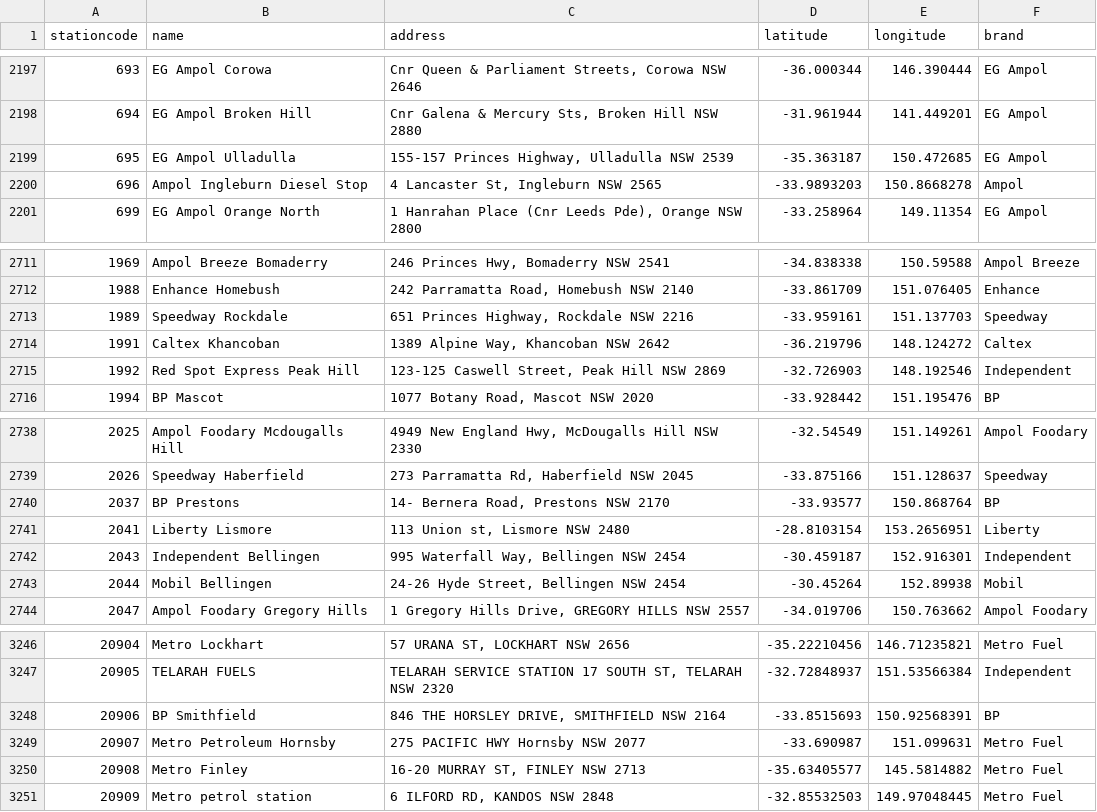
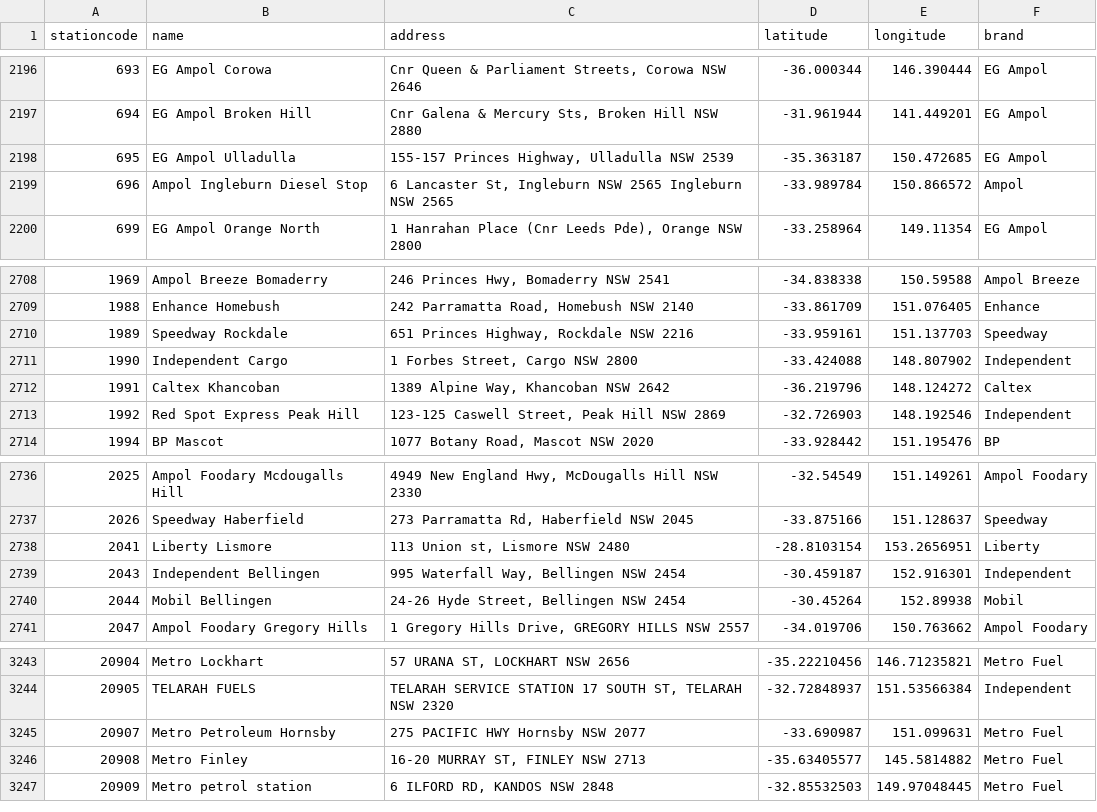
Before and after one commit to ankur794/nsw-fuel-price-analysis, a CSV file: stations.csv, drawn as a sheet; only a part is shown, gaps mark what is left out; the diff covers the shown part only.

```diff
--- a/stations.csv
+++ b/stations.csv
@@ -2199,3 +2198,3 @@ stationcode,name,address,latitude,longitude,brand
 695,EG Ampol Ulladulla,"155-157 Princes Highway, Ulladulla NSW 2539",-35.363187,150.472685,EG Ampol
-696,Ampol Ingleburn Diesel Stop,"4 Lancaster St, Ingleburn NSW 2565",-33.9893203,150.8668278,Ampol
+696,Ampol Ingleburn Diesel Stop,"6 Lancaster St, Ingleburn NSW 2565 Ingleburn NSW 2565",-33.989784,150.866572,Ampol
 699,EG Ampol Orange North,"1 Hanrahan Place (Cnr Leeds Pde), Orange NSW 2800",-33.258964,149.11354,EG Ampol
@@ -2713,2 +2710,3 @@ stationcode,name,address,latitude,longitude,brand
 1989,Speedway Rockdale,"651 Princes Highway, Rockdale NSW 2216",-33.959161,151.137703,Speedway
+1990,Independent Cargo,"1 Forbes Street, Cargo NSW 2800",-33.424088,148.807902,Independent
 1991,Caltex Khancoban,"1389 Alpine Way, Khancoban NSW 2642",-36.219796,148.124272,Caltex
@@ -2739,3 +2737,2 @@ stationcode,name,address,latitude,longitude,brand
 2026,Speedway Haberfield,"273 Parramatta Rd, Haberfield NSW 2045",-33.875166,151.128637,Speedway
-2037,BP Prestons,"14- Bernera Road, Prestons NSW 2170",-33.93577,150.868764,BP
 2041,Liberty Lismore,"113 Union st, Lismore NSW 2480",-28.8103154,153.2656951,Liberty
@@ -3247,3 +3244,2 @@ stationcode,name,address,latitude,longitude,brand
 20905,TELARAH FUELS,"TELARAH SERVICE STATION 17 SOUTH ST, TELARAH NSW 2320",-32.72848937,151.53566384,Independent
-20906,BP Smithfield,"846 THE HORSLEY DRIVE, SMITHFIELD NSW 2164",-33.8515693,150.92568391,BP
 20907,Metro Petroleum Hornsby,275 PACIFIC HWY Hornsby NSW 2077,-33.690987,151.099631,Metro Fuel
```
Also changed, not shown: 2 added rows, 4 removed rows and 1 edited cell elsewhere in this file.
